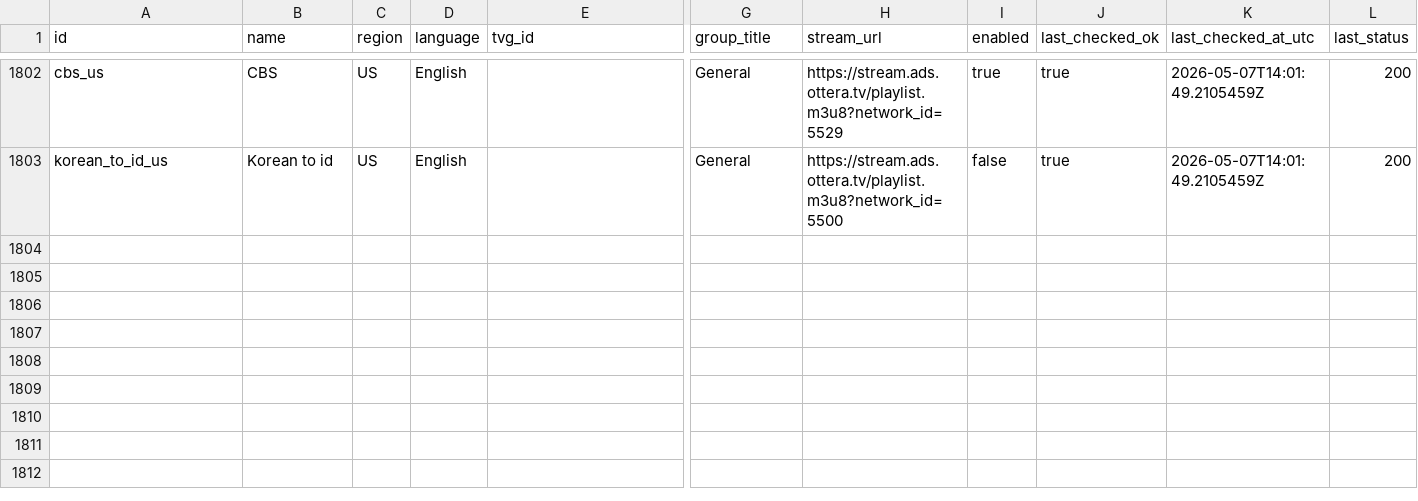
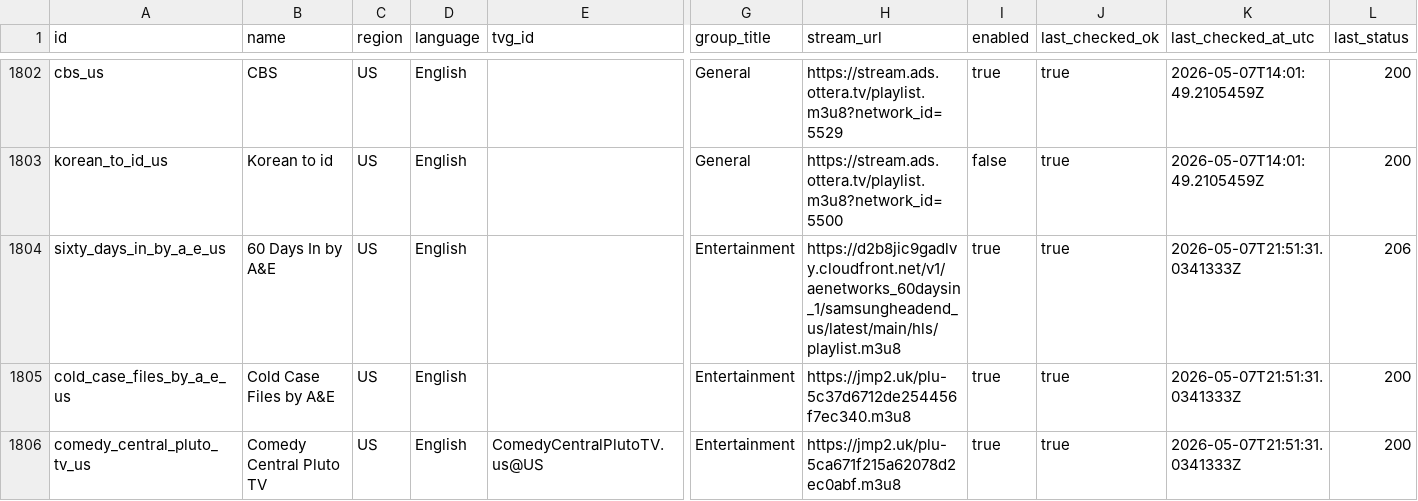
Before and after one commit to vipins5/iptv-playlists, a CSV file: channels/channels.csv, drawn as a sheet; only a part is shown, gaps mark what is left out; rows hold the shown columns only; the diff covers the shown part only; the diff names each change by its address in the sheet, - before the commit and + after, or states it on an @@ line.

Commit message:
Add GitHub-sourced entertainment channels

```diff
--- a/channels/channels.csv
+++ b/channels/channels.csv
+row 1804: sixty_days_in_by_a_e_us | 60 Days In by A&E | US | English |  | Entertainment | https://d2b8jic9gadlvy.cloudfront.net/v1/aenetworks_60daysin_1/samsungheadend_us/latest/main/hls/playlist.m3u8 | true | true | 2026-05-07T21:51:31.0341333Z | 206
+row 1805: cold_case_files_by_a_e_us | Cold Case Files by A&E | US | English |  | Entertainment | https://jmp2.uk/plu-5c37d6712de254456f7ec340.m3u8 | true | true | 2026-05-07T21:51:31.0341333Z | 200
+row 1806: comedy_central_pluto_tv_us | Comedy Central Pluto TV | US | English | ComedyCentralPlutoTV.us@US | Entertainment | https://jmp2.uk/plu-5ca671f215a62078d2ec0abf.m3u8 | true | true | 2026-05-07T21:51:31.0341333Z | 200
```
Also changed, not shown: 3 added rows and 7 edited cells elsewhere in this file, reports/playlist-check-report.csv, 14 other files.
